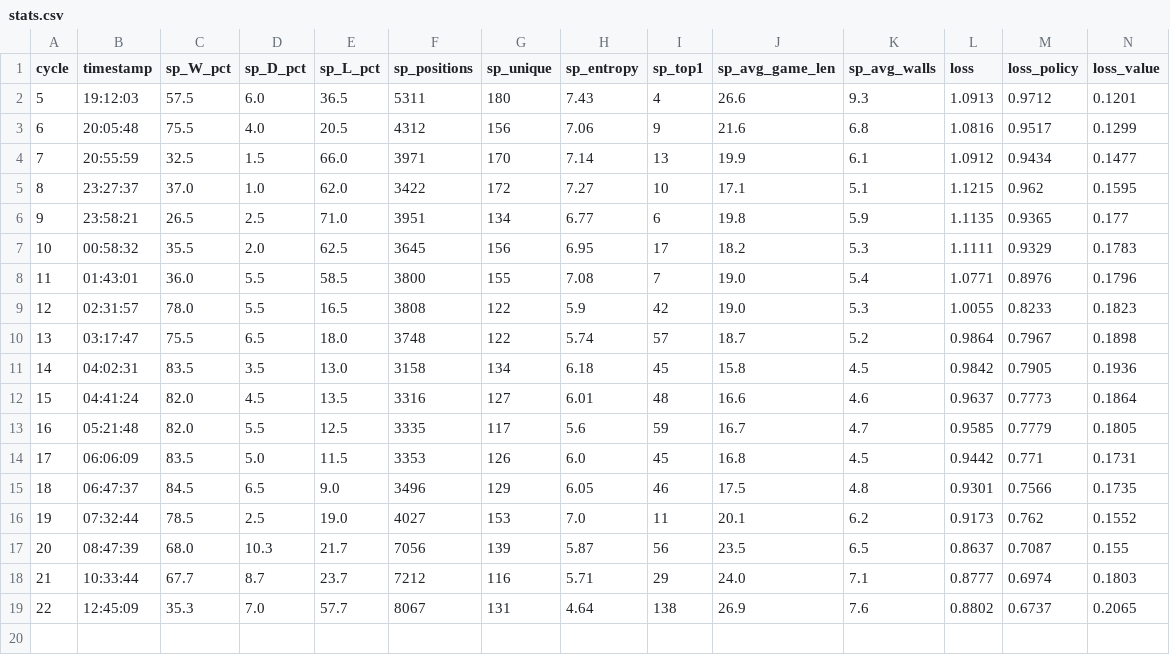
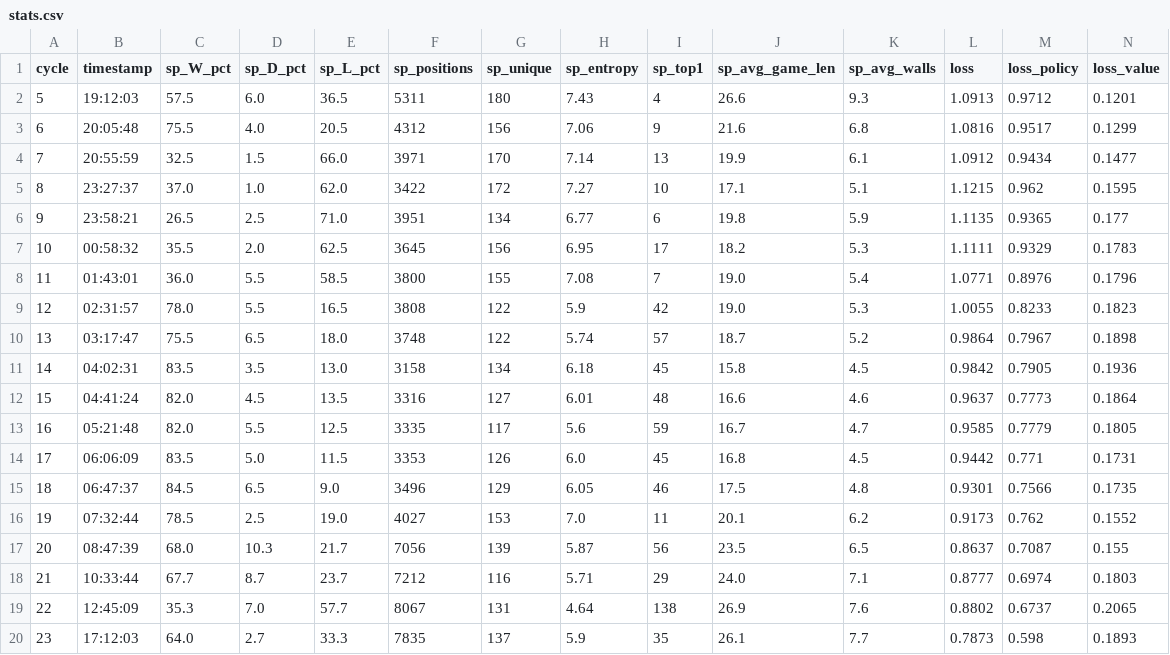
Before and after one commit to bartolomeo3000/AlphaQuoridorExperiments, a CSV file: logs_8ch/stats.csv, drawn as a sheet; only a part is shown; rows hold the shown columns only; the diff names each change by its address in the sheet, - before the commit and + after, or states it on an @@ line.

```diff
--- a/logs_8ch/stats.csv
+++ b/logs_8ch/stats.csv
+row 20: 23 | 17:12:03 | 64.0 | 2.7 | 33.3 | 7835 | 137 | 5.9 | 35 | 26.1 | 7.7 | 0.7873 | 0.598 | 0.1893
```
Also changed, not shown: 15 other files.
